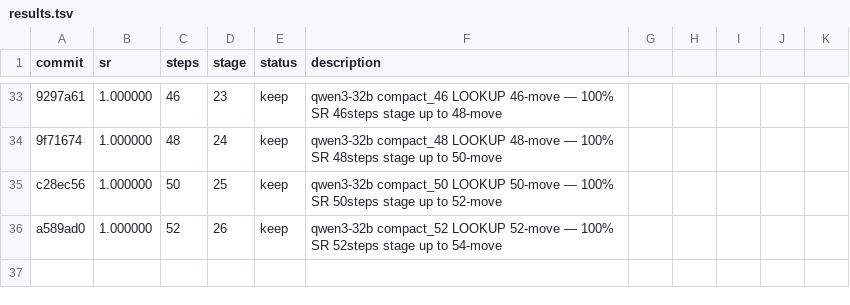
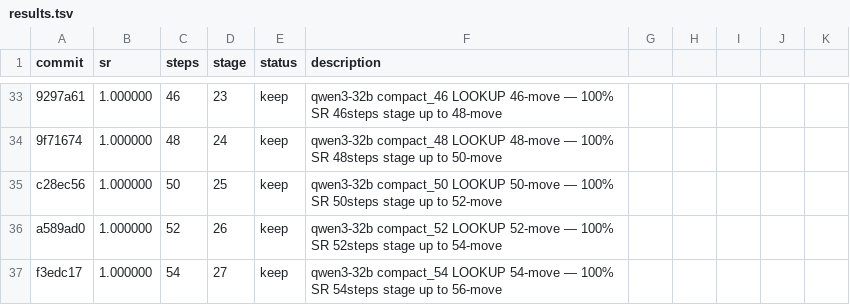
Before and after one commit to LSailer/Lecuture-AGI-Project, a TSV file: results.tsv, drawn as a sheet; only a part is shown, gaps mark what is left out.

```diff
--- a/results.tsv
+++ b/results.tsv
@@ -36 +36,2 @@ c28ec56	1.000000	50	25	keep	qwen3-32b compact_50 LOOKUP 50-move — 100% SR 50st
 a589ad0	1.000000	52	26	keep	qwen3-32b compact_52 LOOKUP 52-move — 100% SR 52steps stage up to 54-move
+f3edc17	1.000000	54	27	keep	qwen3-32b compact_54 LOOKUP 54-move — 100% SR 54steps stage up to 56-move
```
Also changed, not shown: 1 other file.
